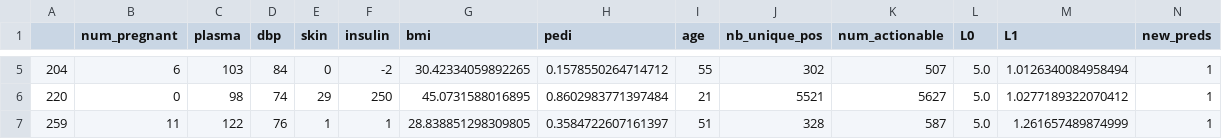
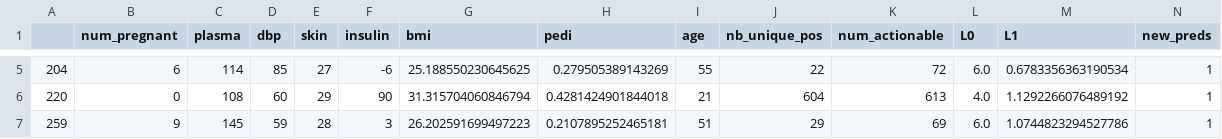
Before and after one commit to alexaoh/tabular-diffusion-for-counterfactuals, a CSV file: counterfactuals/DI_TVAE_final_K10000.csv, drawn as a sheet; only a part is shown, gaps mark what is left out; the diff covers the shown part only.

```diff
--- a/counterfactuals/DI_TVAE_final_K10000.csv
+++ b/counterfactuals/DI_TVAE_final_K10000.csv
@@ -5,3 +5,3 @@
-204,6,103,84,0,-2,30.42334059892265,0.1578550264714712,55,302,507,5.0,1.0126340084958494,1
-220,0,98,74,29,250,45.0731588016895,0.8602983771397484,21,5521,5627,5.0,1.0277189322070412,1
-259,11,122,76,1,1,28.838851298309805,0.3584722607161397,51,328,587,5.0,1.261657489874999,1
+204,6,114,85,27,-6,25.188550230645625,0.279505389143269,55,22,72,6.0,0.6783356363190534,1
+220,0,108,60,29,90,31.315704060846794,0.4281424901844018,21,604,613,4.0,1.1292266076489192,1
+259,9,145,59,28,3,26.202591699497223,0.2107895252465181,51,29,69,6.0,1.0744823294527786,1
```
Also changed, not shown: 65 edited cells elsewhere in this file, counterfactuals/AD_MCCE_final_K10000.csv, counterfactuals/CH_MCCE_final_K10000.csv, 37 other files.
